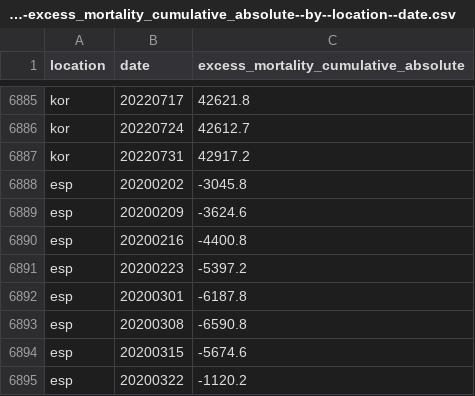
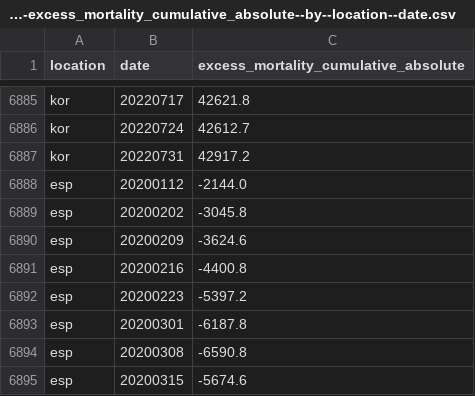
Before and after one commit to open-numbers/ddf--owid--covid_19, a CSV file: ddf--datapoints--excess_mortality_cumulative_absolute--by--location--date.csv, drawn as a sheet; only a part is shown, gaps mark what is left out; the shorter side is filled out with more unchanged rows; the diff names each change by its address in the sheet, - before the commit and + after, or states it on an @@ line.

```diff
--- a/ddf--datapoints--excess_mortality_cumulative_absolute--by--location--date.csv
+++ b/ddf--datapoints--excess_mortality_cumulative_absolute--by--location--date.csv
+row 6888: esp | 20200112 | -2144.0
```
Also changed, not shown: ddf--datapoints--excess_mortality--by--location--date.csv, ddf--datapoints--excess_mortality_cumulative--by--location--date.csv, 45 other files.
